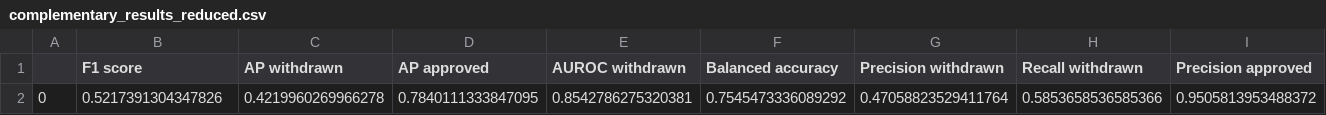
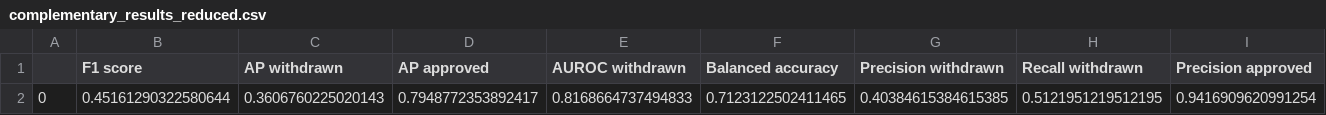
Before and after one commit to dionizijefa/Drug-Attrition-Oracle, a CSV file: complementary_model_results/complementary_results_reduced.csv, drawn as a sheet; only a part is shown; removed rows and columns are numbered as before the commit, all else as after; rows hold the shown columns only; the diff names each change by its address in the sheet, - before the commit and + after, or states it on an @@ line.

```diff
--- a/complementary_model_results/complementary_results_reduced.csv
+++ b/complementary_model_results/complementary_results_reduced.csv
-row 2: 0 | 0.5217391304347826 | 0.4219960269966278 | 0.7840111333847095 | 0.8542786275320381 | 0.7545473336089292 | 0.47058823529411764 | 0.5853658536585366 | 0.9505813953488372
+row 2: 0 | 0.45161290322580644 | 0.3606760225020143 | 0.7948772353892417 | 0.8168664737494833 | 0.7123122502411465 | 0.40384615384615385 | 0.5121951219512195 | 0.9416909620991254
```
Also changed, not shown: complementary_model_results/complementary_optimization_full.csv, 5 other files.
